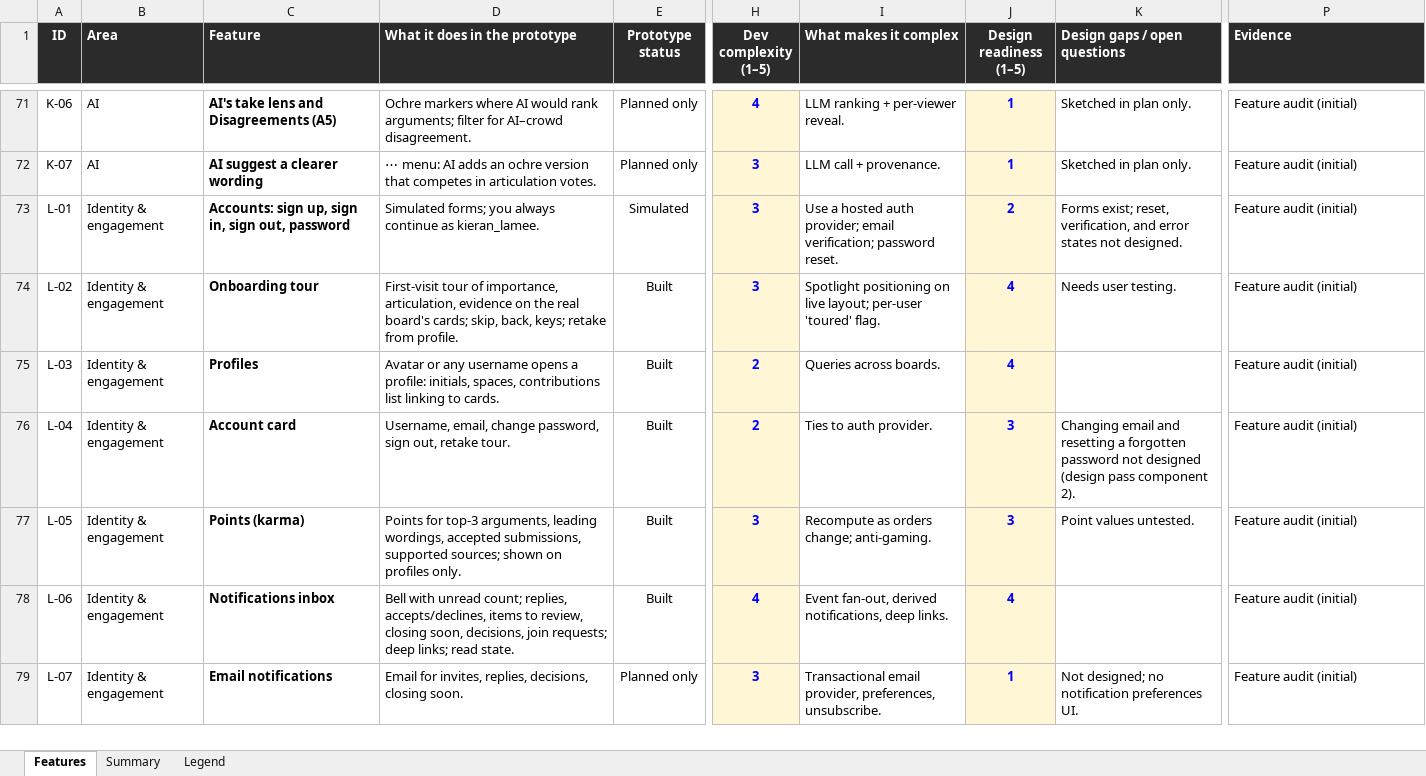
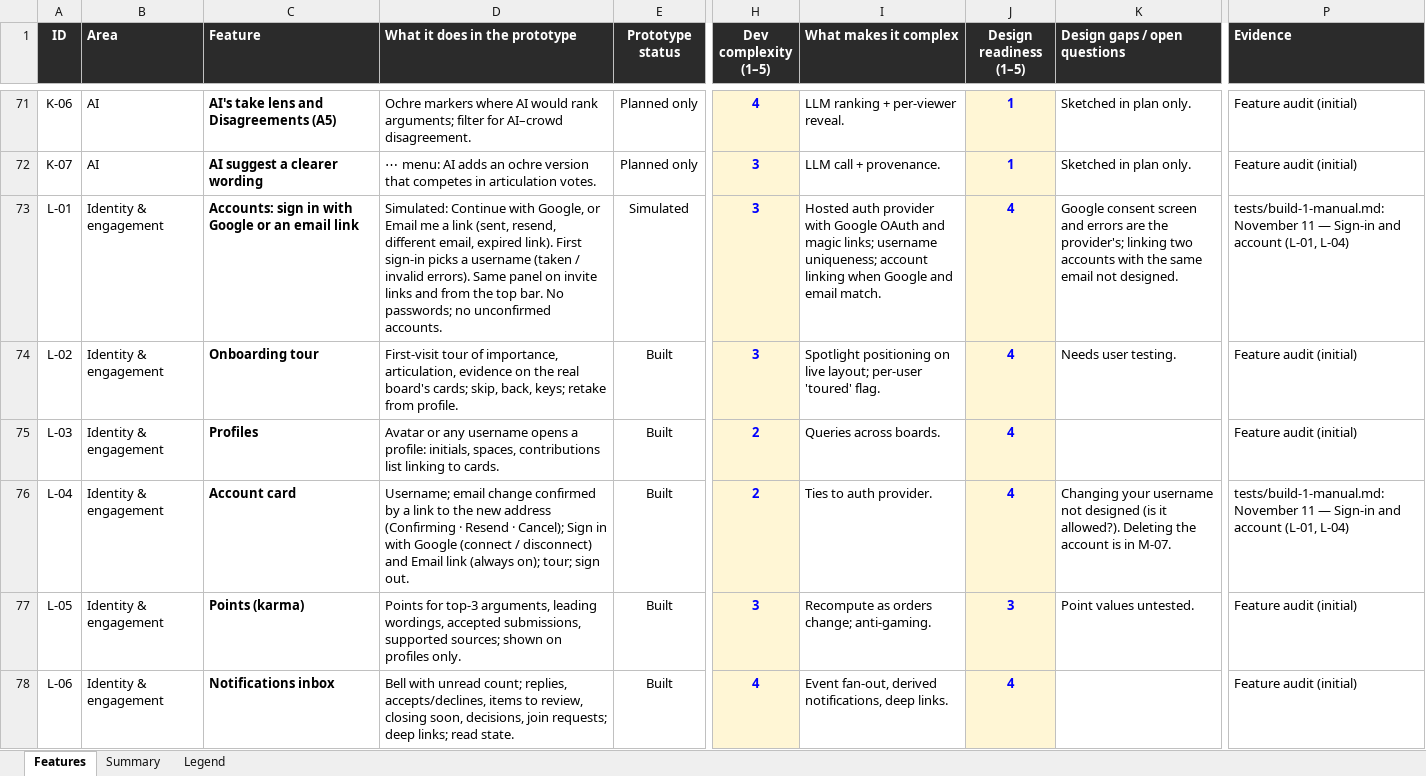
Before and after one commit to building-with-ai-f26/kfl8095-steelman, an Excel workbook: plans/feature-audit.xlsx, sheet Features, drawn as a sheet; only a part is shown, gaps mark what is left out; the shorter side is filled out with more unchanged rows; values as stored, in another font and other column widths than the file's, no borders; conditional formats not drawn; the diff names each change by its address in the sheet, - before the commit and + after, or states it on an @@ line.

```diff
--- a/plans/feature-audit.xlsx (sheet Features)
+++ b/plans/feature-audit.xlsx (sheet Features)
-C73 (Feature): Accounts: sign up, sign in, sign out, password
+C73 (Feature): Accounts: sign in with Google or an email link
-D73 (What it does in the prototype): Simulated forms; you always continue as kieran_lamee.
+D73 (What it does in the prototype): Simulated: Continue with Google, or Email me a link (sent, resend, different email, expired link). First sign-in picks a username (taken / invalid errors). Same panel on invite links and from the top bar. No passwords; no unconfirmed accounts.
-I73 (What makes it complex): Use a hosted auth provider; email verification; password reset.
+I73 (What makes it complex): Hosted auth provider with Google OAuth and magic links; username uniqueness; account linking when Google and email match.
-J73 (Design readiness (1–5)): 2
+J73 (Design readiness (1–5)): 4
-K73 (Design gaps / open questions): Forms exist; reset, verification, and error states not designed.
+K73 (Design gaps / open questions): Google consent screen and errors are the provider's; linking two accounts with the same email not designed.
-P73 (Evidence): Feature audit (initial)
+P73 (Evidence): tests/build-1-manual.md: November 11 — Sign-in and account (L-01, L-04)
-D76 (What it does in the prototype): Username, email, change password, sign out, retake tour.
+D76 (What it does in the prototype): Username; email change confirmed by a link to the new address (Confirming · Resend · Cancel); Sign in with Google (connect / disconnect) and Email link (always on); tour; sign out.
-J76 (Design readiness (1–5)): 3
+J76 (Design readiness (1–5)): 4
-K76 (Design gaps / open questions): Changing email and resetting a forgotten password not designed (design pass component 2).
+K76 (Design gaps / open questions): Changing your username not designed (is it allowed?). Deleting the account is in M-07.
-P76 (Evidence): Feature audit (initial)
+P76 (Evidence): tests/build-1-manual.md: November 11 — Sign-in and account (L-01, L-04)
```
Also changed, not shown: 5 other files.
